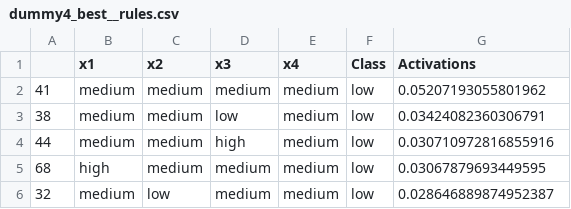
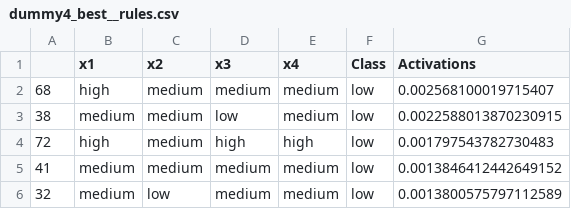
Before and after one commit to juelha/NeuroFuzzyRuleMiner, a CSV file: results/dummy4/dummy4_best__rules.csv, drawn as a sheet.

```diff
--- a/results/dummy4/dummy4_best__rules.csv
+++ b/results/dummy4/dummy4_best__rules.csv
@@ -1,6 +1,6 @@
 ,x1,x2,x3,x4,Class,Activations
-41,medium,medium,medium,medium,low,0.05207193055801962
-38,medium,medium,low,medium,low,0.03424082360306791
-44,medium,medium,high,medium,low,0.030710972816855916
-68,high,medium,medium,medium,low,0.03067879693449595
-32,medium,low,medium,medium,low,0.028646889874952387
+68,high,medium,medium,medium,low,0.002568100019715407
+38,medium,medium,low,medium,low,0.0022588013870230915
+72,high,medium,high,high,low,0.001797543782730483
+41,medium,medium,medium,medium,low,0.0013846412442649152
+32,medium,low,medium,medium,low,0.0013800575797112589
```
Also changed, not shown: results/dummy3/dummy3_best__rules.csv, results/dummy3/dummy3_rules.csv, 37 other files.
